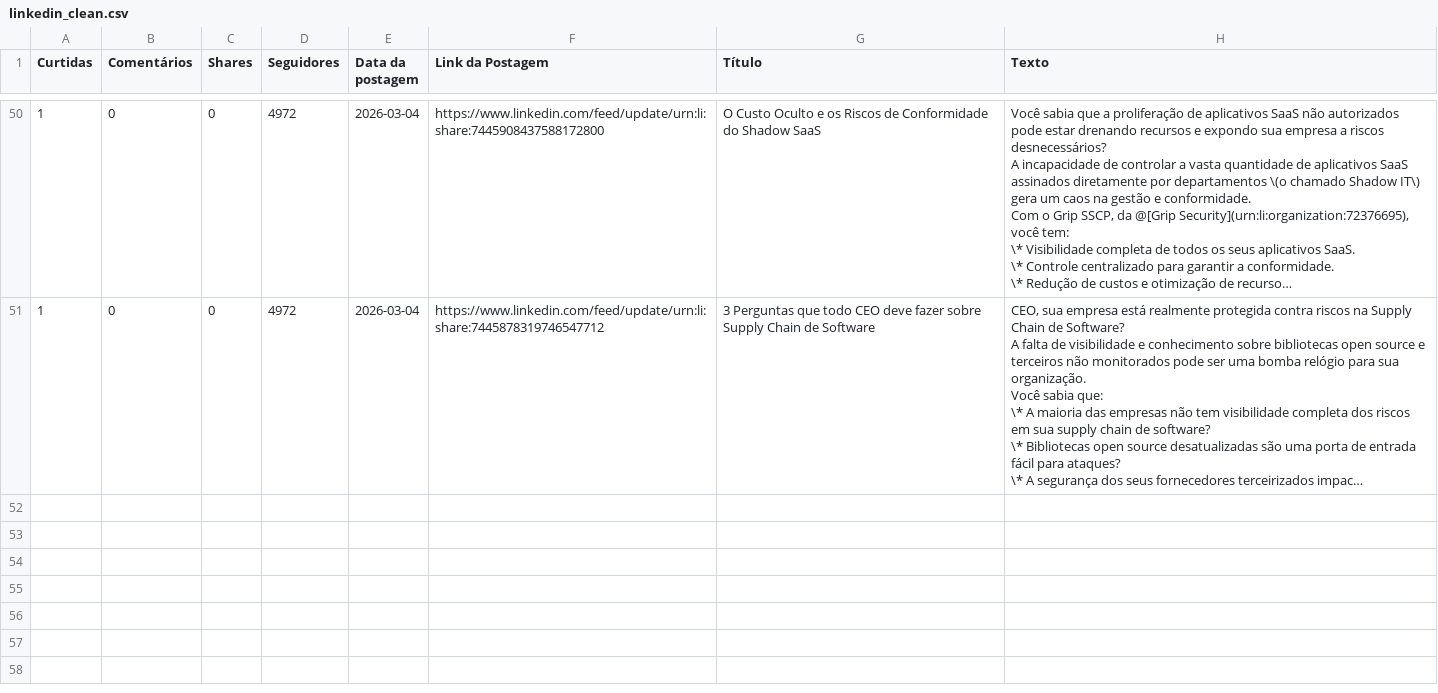
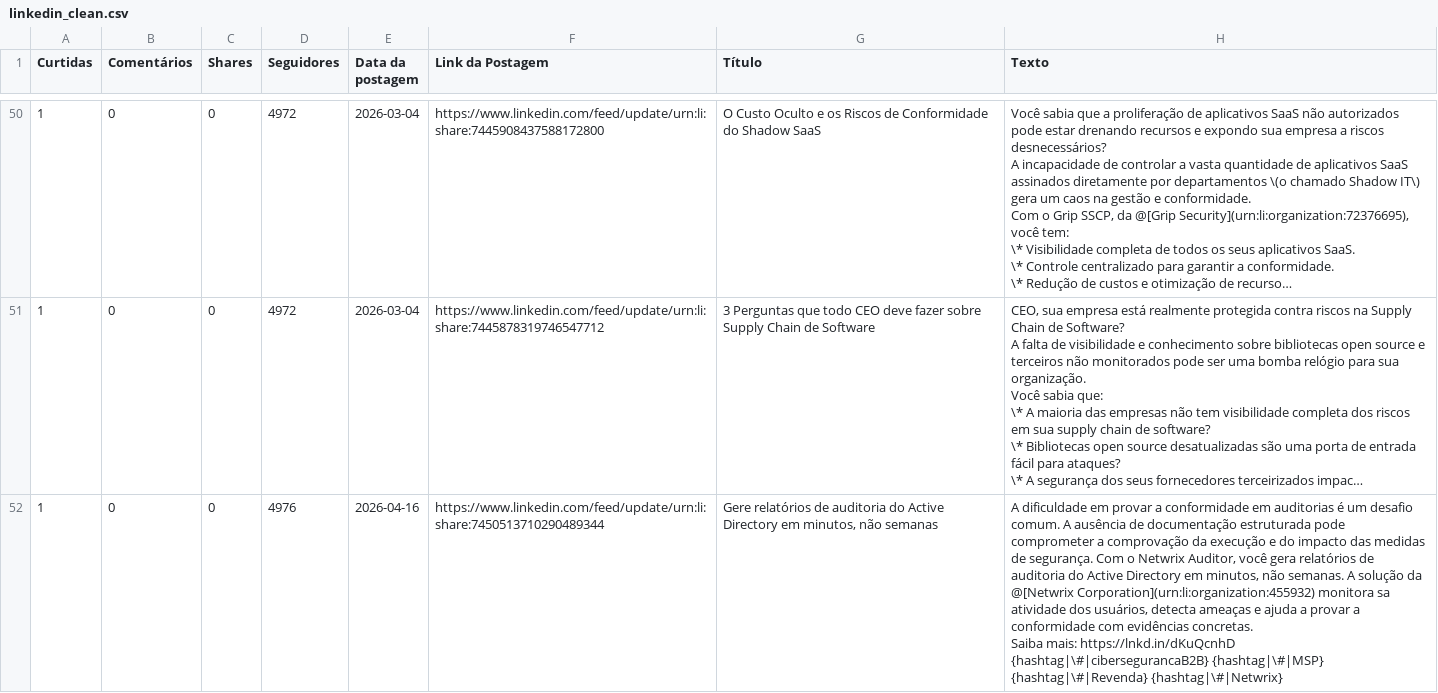
Before and after one commit to m4ik-crtl/indicadores-2026, a CSV file: dataset/linkedin_clean.csv, drawn as a sheet; only a part is shown, gaps mark what is left out; long unchanged cells end in …; ↵ is a line break in a cell; the diff covers the shown part only; the diff names each change by its address in the sheet, - before the commit and + after, or states it on an @@ line.

```diff
--- a/dataset/linkedin_clean.csv
+++ b/dataset/linkedin_clean.csv
+row 52: 1 | 0 | 0 | 4976 | 2026-04-16 | https://www.linkedin.com/feed/update/urn:li:share:7450513710290489344 | Gere relatórios de auditoria do Active Directory em minutos, não semanas | A dificuldade em provar a conformidade em auditorias é um desafio comum. A ausência de documentação estruturada pode comprometer a comprovação da execução e do impacto das medidas de segurança. Com o Netwrix Auditor, você gera relatórios de auditoria do Active Directory em minutos, não semanas. A solução da @[Netwrix Corporation](urn:li:organization:455932) monitora sa atividade dos usuários, detecta ameaças e ajuda a provar a conformidade com evidências concretas. ↵ Saiba mais: https://lnkd.in/dKuQcnhD ↵ {hashtag|\#|cibersegurancaB2B} {hashtag|\#|MSP} {hashtag|\#|Revenda} {hashtag|\#|Netwrix}
```
Also changed, not shown: 3 added rows elsewhere in this file, dataset/mailchimp_clean.csv.
